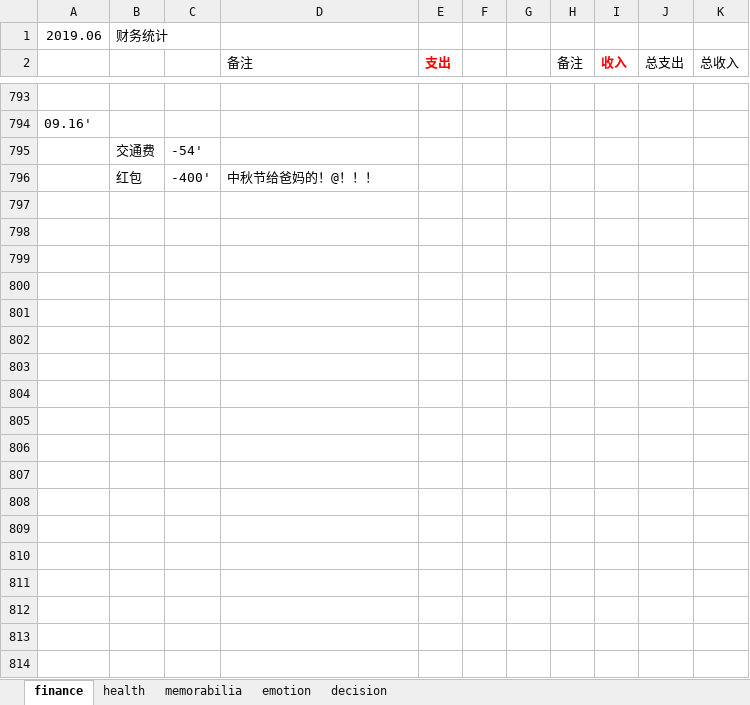
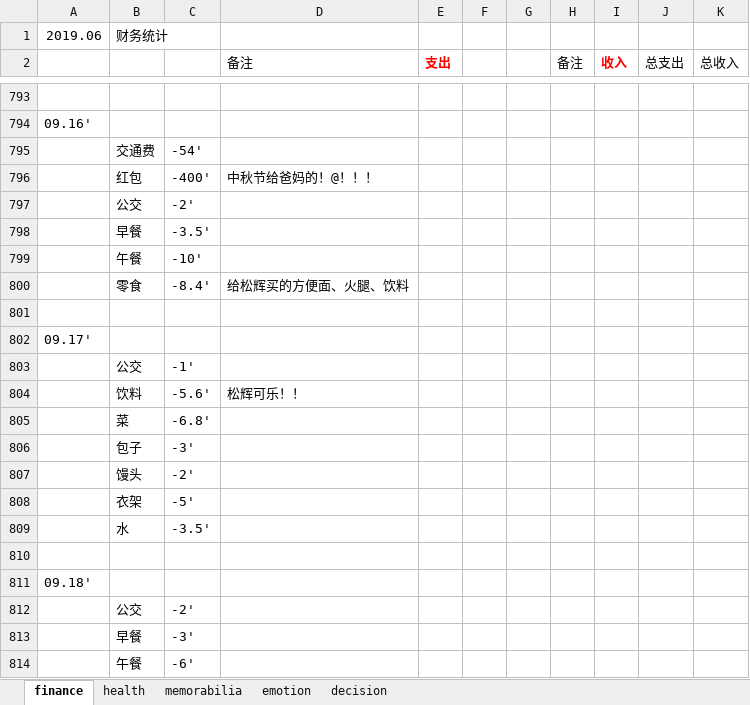
Before and after one commit to ilvcr/planandlife, an Excel workbook: 2019/finance_health_decision_2019.xlsx, sheet finance, drawn as a sheet; only a part is shown, gaps mark what is left out; values as stored, in another font and other column widths than the file's, no borders; the diff covers the shown part only; the diff names each change by its address in the sheet, - before the commit and + after, or states it on an @@ line.

```diff
--- a/2019/finance_health_decision_2019.xlsx (sheet finance)
+++ b/2019/finance_health_decision_2019.xlsx (sheet finance)
+row 797:  | 公交 | -2'
+row 798:  | 早餐 | -3.5'
+row 799:  | 午餐 | -10'
+row 800:  | 零食 | -8.4' | 给松辉买的方便面、火腿、饮料
+row 801: (empty)
+row 802: 09.17'
+row 803:  | 公交 | -1'
+row 804:  | 饮料 | -5.6' | 松辉可乐！！
+row 805:  | 菜 | -6.8'
+row 806:  | 包子 | -3'
+row 807:  | 馒头 | -2'
+row 808:  | 衣架 | -5'
+row 809:  | 水 | -3.5'
+row 810: (empty)
+row 811: 09.18'
+row 812:  | 公交 | -2'
+row 813:  | 早餐 | -3'
+row 814:  | 午餐 | -6'
```
Also changed, not shown: 28 added rows elsewhere in this sheet, sheet memorabilia, sheet emotion, sheet health, 1 other file.
